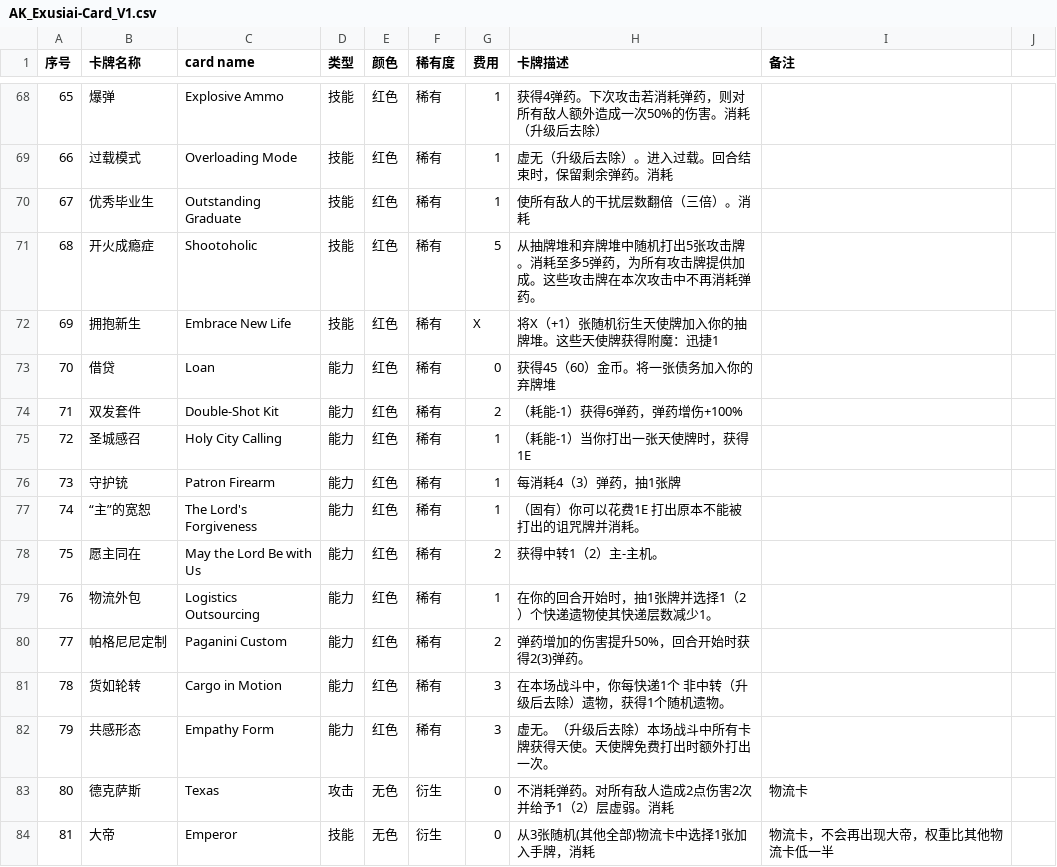
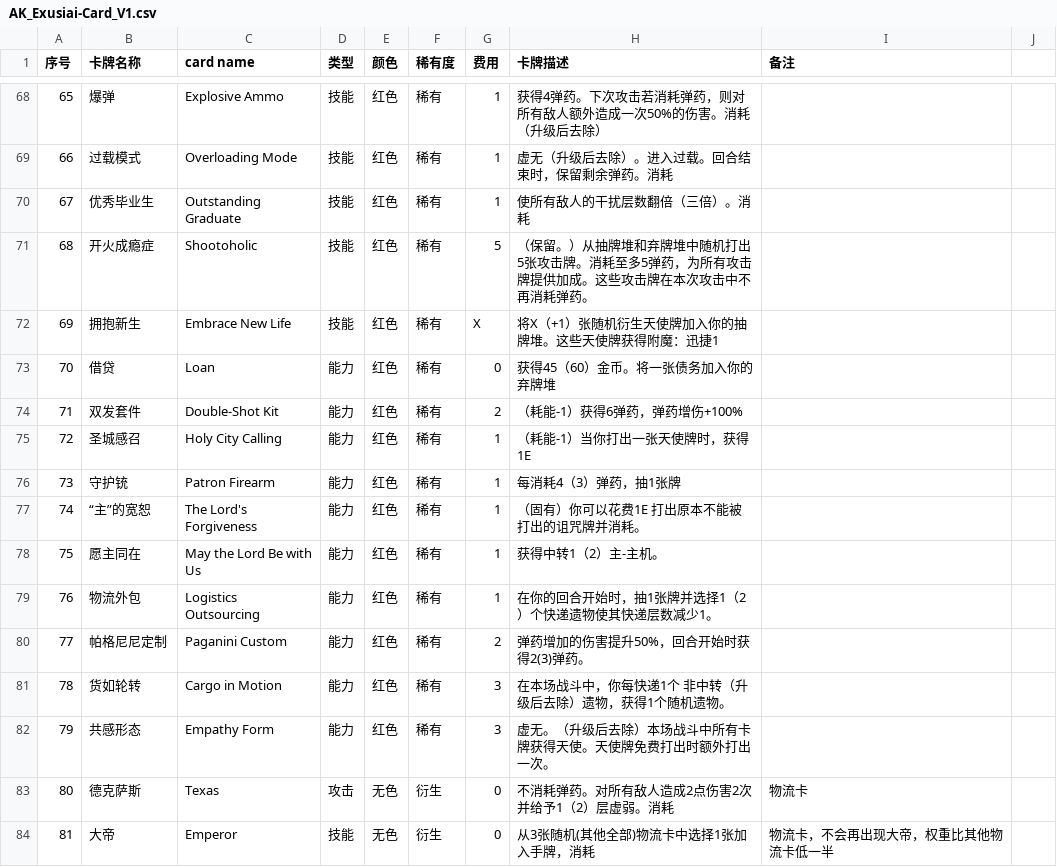
Before and after one commit to Jimmyzzt/AK_Exusiai, a CSV file: docs/AK_Exusiai-Card_V1.csv, drawn as a sheet; only a part is shown, gaps mark what is left out.

Commit message:
feat: update Shootoholic upgrade effect in csv

```diff
--- a/docs/AK_Exusiai-Card_V1.csv
+++ b/docs/AK_Exusiai-Card_V1.csv
@@ -70,3 +70,3 @@
 67,优秀毕业生,Outstanding Graduate,技能,红色,稀有,1,使所有敌人的干扰层数翻倍（三倍）。消耗,,,,,,,,,,,,,,,,,,
-68,开火成瘾症,Shootoholic,技能,红色,稀有,5,从抽牌堆和弃牌堆中随机打出5张攻击牌。消耗至多5弹药，为所有攻击牌提供加成。这些攻击牌在本次攻击中不再消耗弹药。,,,,,,,,,,,,,,,,,,
+68,开火成瘾症,Shootoholic,技能,红色,稀有,5,（保留。）从抽牌堆和弃牌堆中随机打出5张攻击牌。消耗至多5弹药，为所有攻击牌提供加成。这些攻击牌在本次攻击中不再消耗弹药。,,,,,,,,,,,,,,,,,,
 69,拥抱新生,Embrace New Life,技能,红色,稀有,X,将X（+1）张随机衍生天使牌加入你的抽牌堆。这些天使牌获得附魔：迅捷1,,,,,,,,,,,,,,,,,,
@@ -77,3 +77,3 @@
 74,“主”的宽恕,The Lord's Forgiveness,能力,红色,稀有,1,（固有）你可以花费1E 打出原本不能被打出的诅咒牌并消耗。,,,,,,,,,,,,,,,,,,
-75,愿主同在,May the Lord Be with Us,能力,红色,稀有,2,获得中转1（2）主-主机。,,,,,,,,,,,,,,,,,,
+75,愿主同在,May the Lord Be with Us,能力,红色,稀有,1,获得中转1（2）主-主机。,,,,,,,,,,,,,,,,,,
 76,物流外包,Logistics Outsourcing,能力,红色,稀有,1,在你的回合开始时，抽1张牌并选择1（2）个快递遗物使其快递层数减少1。,,,,,,,,,,,,,,,,,,
```
